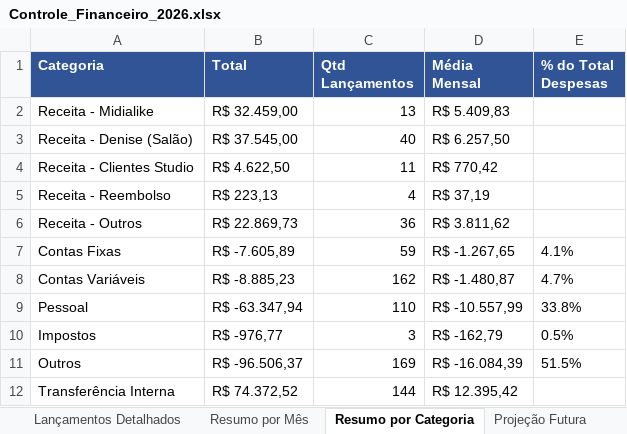
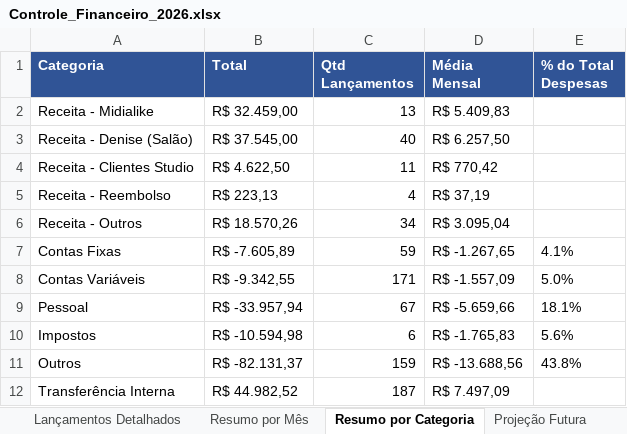
Before and after one commit to Brunoportoseus/comercial, an Excel workbook: Controle_Financeiro_2026.xlsx, sheet Resumo por Categoria, drawn as a sheet; values as stored, in another font and other column widths than the file's, no borders; the diff names each change by its address in the sheet, - before the commit and + after, or states it on an @@ line.

```diff
--- a/Controle_Financeiro_2026.xlsx (sheet Resumo por Categoria)
+++ b/Controle_Financeiro_2026.xlsx (sheet Resumo por Categoria)
-B6 (Total): R$ 22.869,73
+B6 (Total): R$ 18.570,26
-C6 (Qtd Lançamentos): 36
+C6 (Qtd Lançamentos): 34
-D6 (Média Mensal): R$ 3.811,62
+D6 (Média Mensal): R$ 3.095,04
-B8 (Total): R$ -8.885,23
+B8 (Total): R$ -9.342,55
-C8 (Qtd Lançamentos): 162
+C8 (Qtd Lançamentos): 171
-D8 (Média Mensal): R$ -1.480,87
+D8 (Média Mensal): R$ -1.557,09
-E8 (% do Total Despesas): 4.7%
+E8 (% do Total Despesas): 5.0%
-B9 (Total): R$ -63.347,94
+B9 (Total): R$ -33.957,94
-C9 (Qtd Lançamentos): 110
+C9 (Qtd Lançamentos): 67
-D9 (Média Mensal): R$ -10.557,99
+D9 (Média Mensal): R$ -5.659,66
-E9 (% do Total Despesas): 33.8%
+E9 (% do Total Despesas): 18.1%
-B10 (Total): R$ -976,77
+B10 (Total): R$ -10.594,98
-C10 (Qtd Lançamentos): 3
+C10 (Qtd Lançamentos): 6
-D10 (Média Mensal): R$ -162,79
+D10 (Média Mensal): R$ -1.765,83
-E10 (% do Total Despesas): 0.5%
+E10 (% do Total Despesas): 5.6%
-B11 (Total): R$ -96.506,37
+B11 (Total): R$ -82.131,37
-C11 (Qtd Lançamentos): 169
+C11 (Qtd Lançamentos): 159
-D11 (Média Mensal): R$ -16.084,39
+D11 (Média Mensal): R$ -13.688,56
-E11 (% do Total Despesas): 51.5%
+E11 (% do Total Despesas): 43.8%
-B12 (Total): R$ 74.372,52
+B12 (Total): R$ 44.982,52
-C12 (Qtd Lançamentos): 144
+C12 (Qtd Lançamentos): 187
-D12 (Média Mensal): R$ 12.395,42
+D12 (Média Mensal): R$ 7.497,09
```
Also changed, not shown: sheet Controle Mensal, sheet Lançamentos Detalhados, sheet Projeção Futura, sheet Resumo por Mês, sheet Dashboard.
